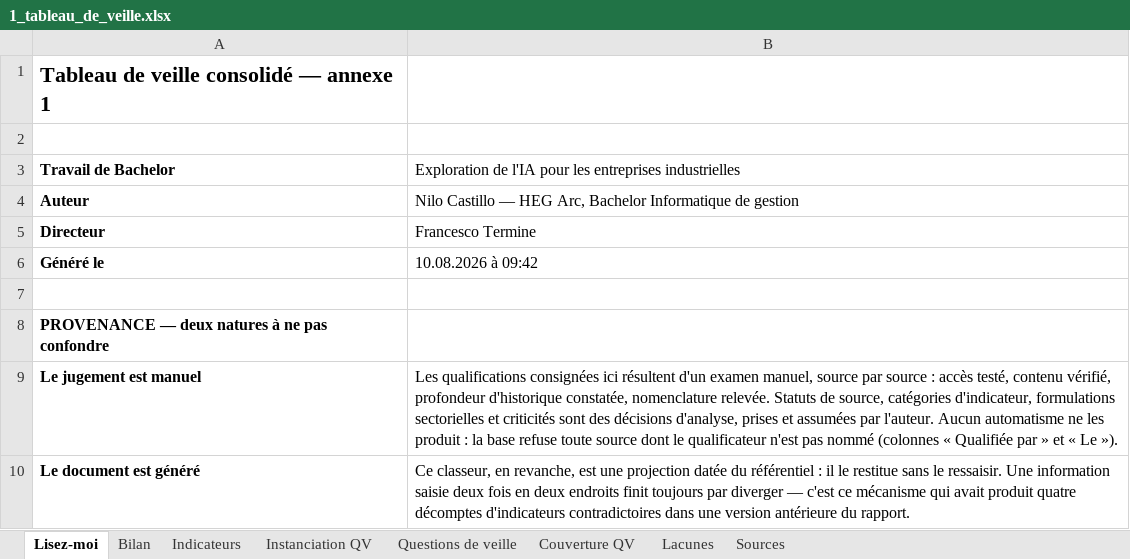
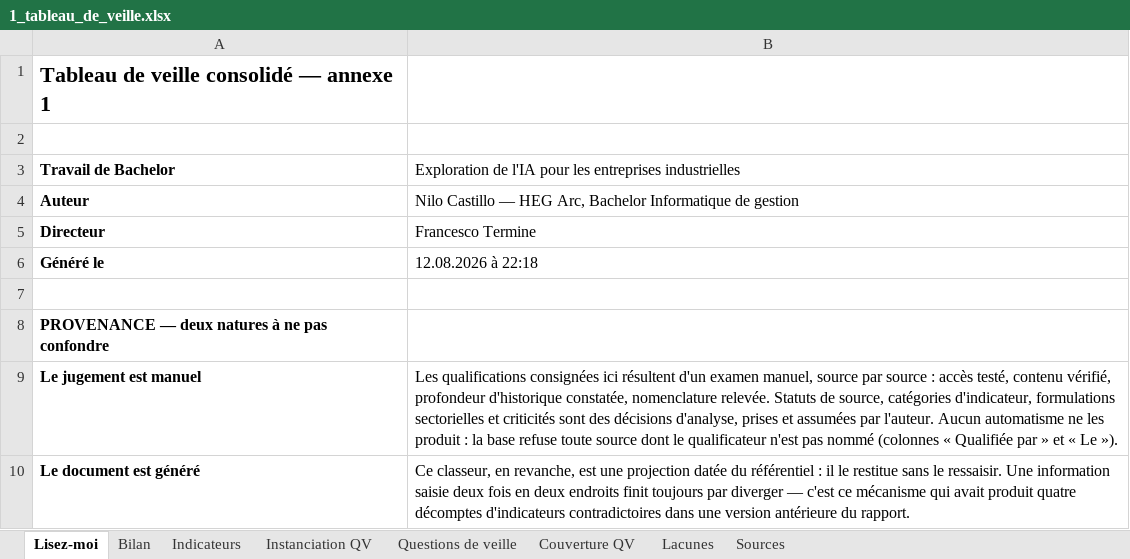
Before and after one commit to lonix26/tb-veille-prototype, an Excel workbook: exports/1_tableau_de_veille.xlsx, sheet Lisez-moi, drawn as a sheet; only a part is shown; values as stored, in another font and other column widths than the file's, no borders; the diff names each change by its address in the sheet, - before the commit and + after, or states it on an @@ line.

```diff
--- a/exports/1_tableau_de_veille.xlsx (sheet Lisez-moi)
+++ b/exports/1_tableau_de_veille.xlsx (sheet Lisez-moi)
-B6: 10.08.2026 à 09:42
+B6: 12.08.2026 à 22:18
```
Also changed, not shown: sheet Indicateurs, 1 other file.
